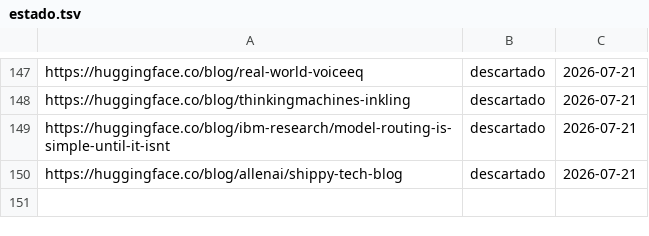
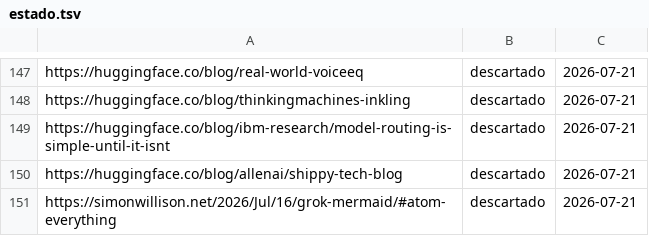
Before and after one commit to proyectotestbuk/radar-ia, a TSV file: docs/estado.tsv, drawn as a sheet; only a part is shown, gaps mark what is left out; the diff names each change by its address in the sheet, - before the commit and + after, or states it on an @@ line.

Commit message:
estado: 2026-07-21 08:34

```diff
--- a/docs/estado.tsv
+++ b/docs/estado.tsv
+row 151: https://simonwillison.net/2026/Jul/16/grok-mermaid/#atom-everything | descartado | 2026-07-21
```
